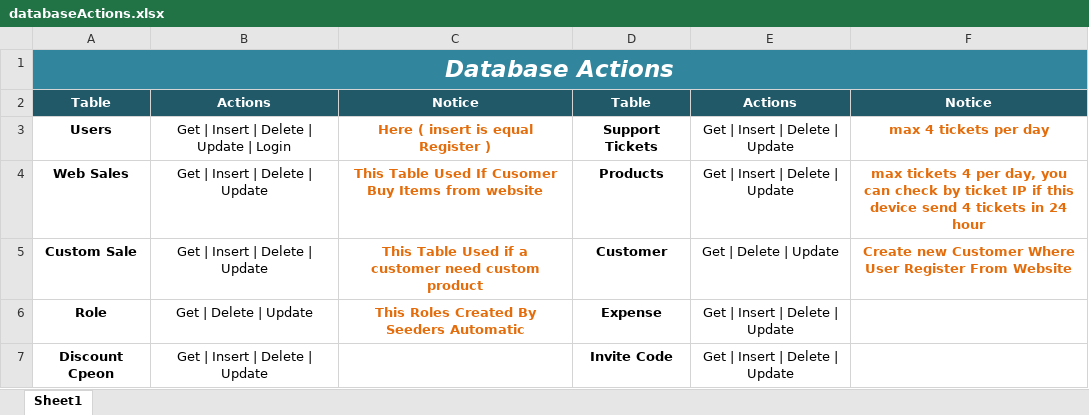
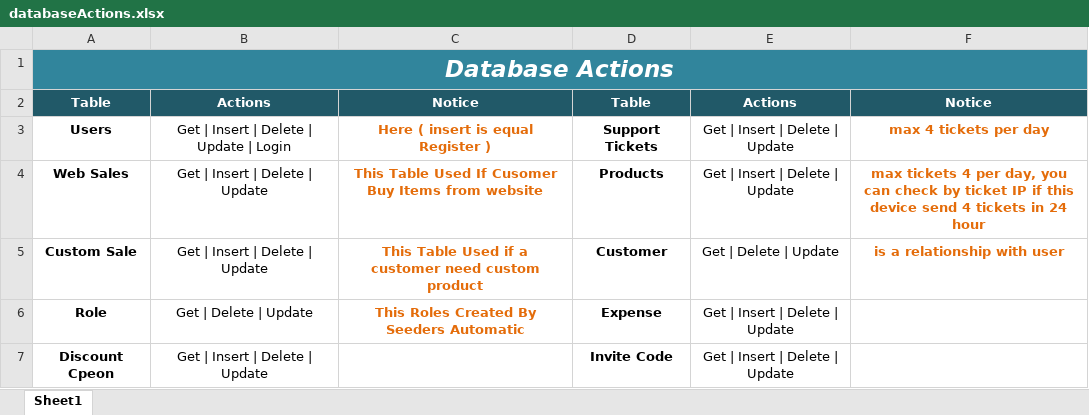
Before and after one commit to dsc-youssef/solution, an Excel workbook: plan/databaseActions.xlsx, sheet Sheet1, drawn as a sheet; values as stored, in another font and other column widths than the file's, no borders; the diff names each change by its address in the sheet, - before the commit and + after, or states it on an @@ line.

Commit message:
fix database tables

```diff
--- a/plan/databaseActions.xlsx (sheet Sheet1)
+++ b/plan/databaseActions.xlsx (sheet Sheet1)
-F5: Create new Customer Where User Register From Website
+F5: is a relationship with user
```
Also changed, not shown: 5 other files.
